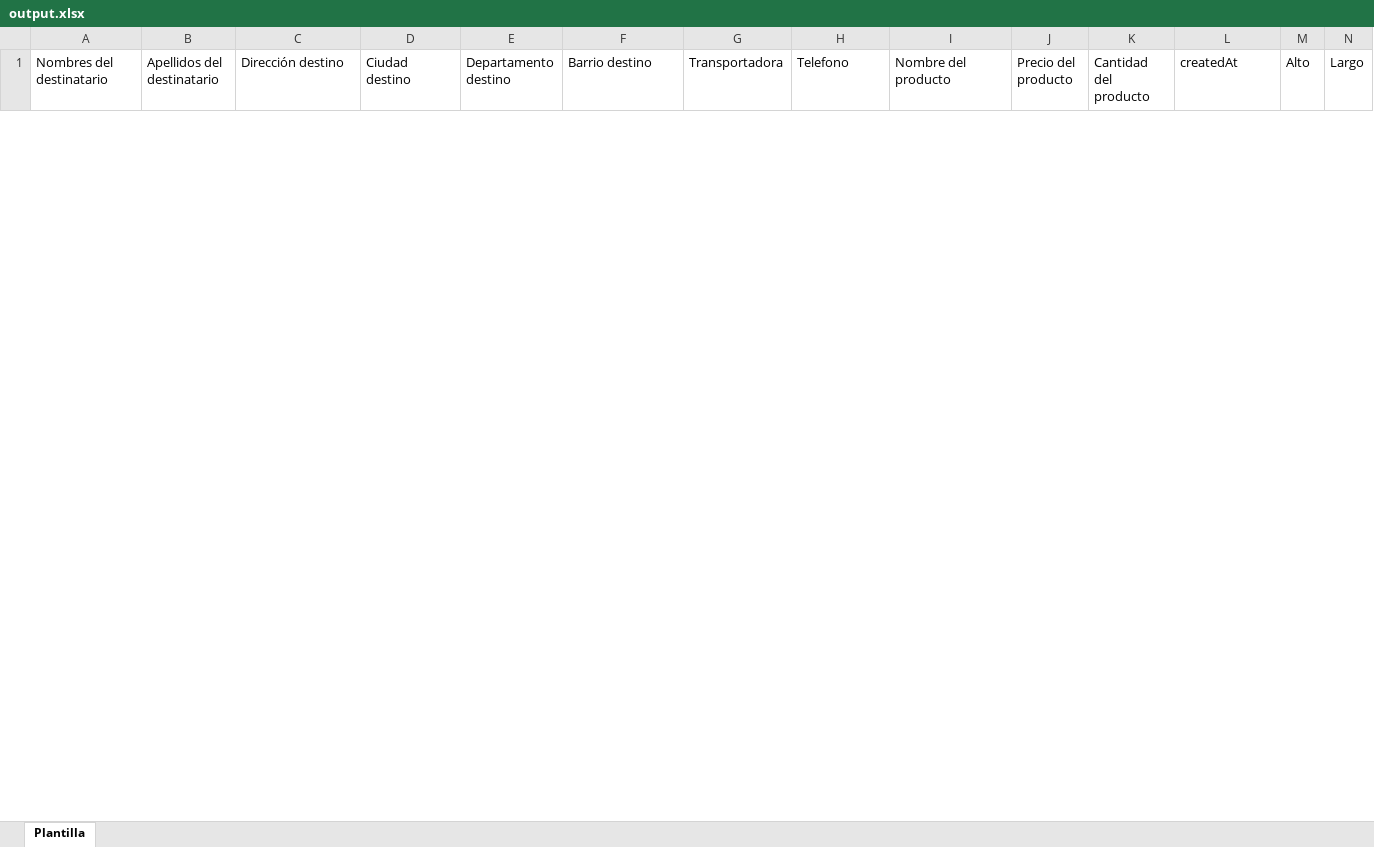
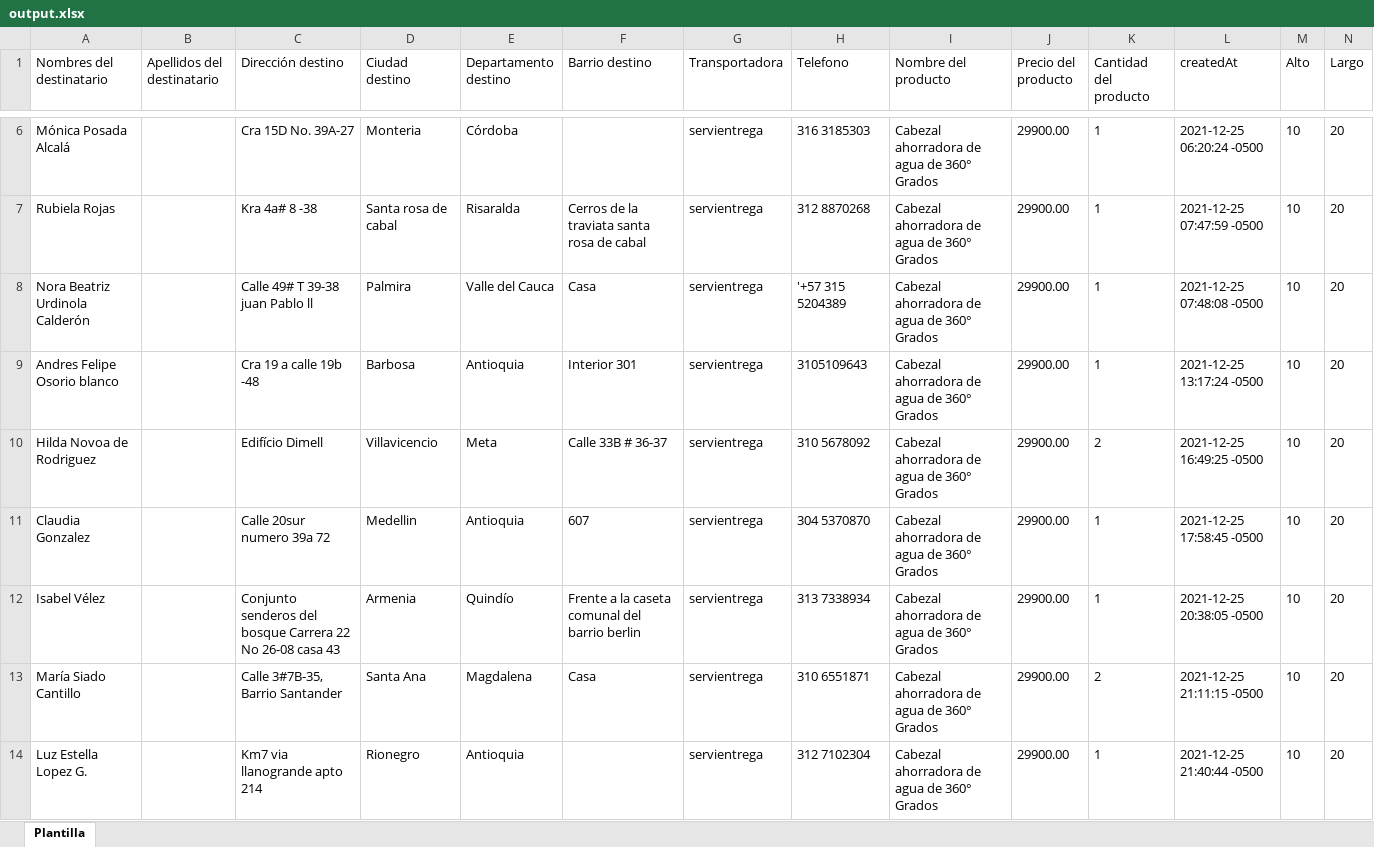
Before and after one commit to suiteappdev/oral-clinic-backend, an Excel workbook: output.xlsx, sheet Plantilla, drawn as a sheet; only a part is shown, gaps mark what is left out; values as stored, in another font and other column widths than the file's, no borders; rows hold the shown columns only; the diff covers the shown part only; the diff names each change by its address in the sheet, - before the commit and + after, or states it on an @@ line.

Commit message:
se arregla la info de envio

```diff
--- a/output.xlsx (sheet Plantilla)
+++ b/output.xlsx (sheet Plantilla)
+row 6: Mónica Posada Alcalá |  | Cra 15D No. 39A-27 | Monteria | Córdoba |  | servientrega | 316 3185303 | Cabezal ahorradora de agua de 360° Grados | 29900.00 | 1 | 2021-12-25 06:20:24 -0500 | 10 | 20
+row 7: Rubiela Rojas |  | Kra 4a# 8 -38 | Santa rosa de cabal | Risaralda | Cerros de la traviata santa rosa de cabal | servientrega | 312 8870268 | Cabezal ahorradora de agua de 360° Grados | 29900.00 | 1 | 2021-12-25 07:47:59 -0500 | 10 | 20
+row 8: Nora Beatriz Urdinola Calderón |  | Calle 49# T 39-38 juan Pablo ll | Palmira | Valle del Cauca | Casa | servientrega | '+57 315 5204389 | Cabezal ahorradora de agua de 360° Grados | 29900.00 | 1 | 2021-12-25 07:48:08 -0500 | 10 | 20
+row 9: Andres Felipe Osorio blanco |  | Cra 19 a calle 19b -48 | Barbosa | Antioquia | Interior 301 | servientrega | 3105109643 | Cabezal ahorradora de agua de 360° Grados | 29900.00 | 1 | 2021-12-25 13:17:24 -0500 | 10 | 20
+row 10: Hilda Novoa de Rodriguez |  | Edifício Dimell | Villavicencio | Meta | Calle 33B # 36-37 | servientrega | 310 5678092 | Cabezal ahorradora de agua de 360° Grados | 29900.00 | 2 | 2021-12-25 16:49:25 -0500 | 10 | 20
+row 11: Claudia Gonzalez |  | Calle 20sur numero 39a 72 | Medellin | Antioquia | 607 | servientrega | 304 5370870 | Cabezal ahorradora de agua de 360° Grados | 29900.00 | 1 | 2021-12-25 17:58:45 -0500 | 10 | 20
+row 12: Isabel Vélez |  | Conjunto senderos del bosque Carrera 22 No 26-08 casa 43 | Armenia | Quindío | Frente a la caseta comunal del barrio berlin | servientrega | 313 7338934 | Cabezal ahorradora de agua de 360° Grados | 29900.00 | 1 | 2021-12-25 20:38:05 -0500 | 10 | 20
+row 13: María Siado Cantillo |  | Calle 3#7B-35, Barrio Santander | Santa Ana | Magdalena | Casa | servientrega | 310 6551871 | Cabezal ahorradora de agua de 360° Grados | 29900.00 | 2 | 2021-12-25 21:11:15 -0500 | 10 | 20
+row 14: Luz Estella Lopez G. |  | Km7 via llanogrande apto 214 | Rionegro | Antioquia |  | servientrega | 312 7102304 | Cabezal ahorradora de agua de 360° Grados | 29900.00 | 1 | 2021-12-25 21:40:44 -0500 | 10 | 20
```
Also changed, not shown: 41 added rows and 5 removed rows elsewhere in this sheet, 9 other files.
